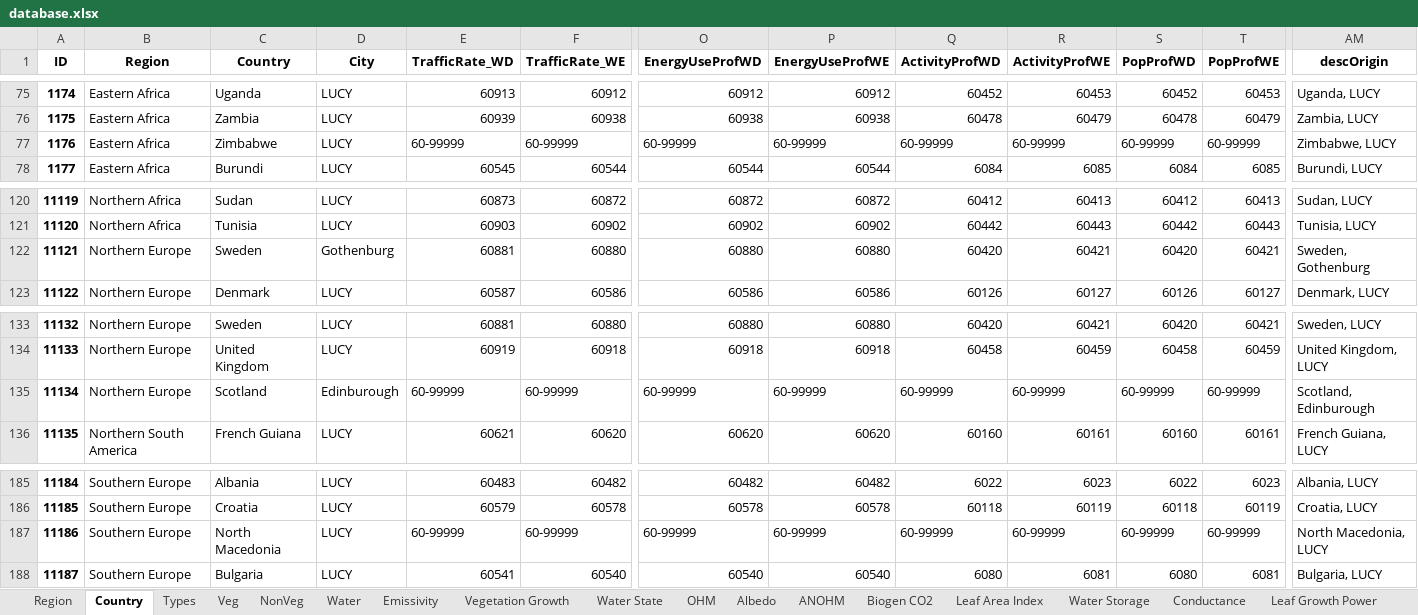
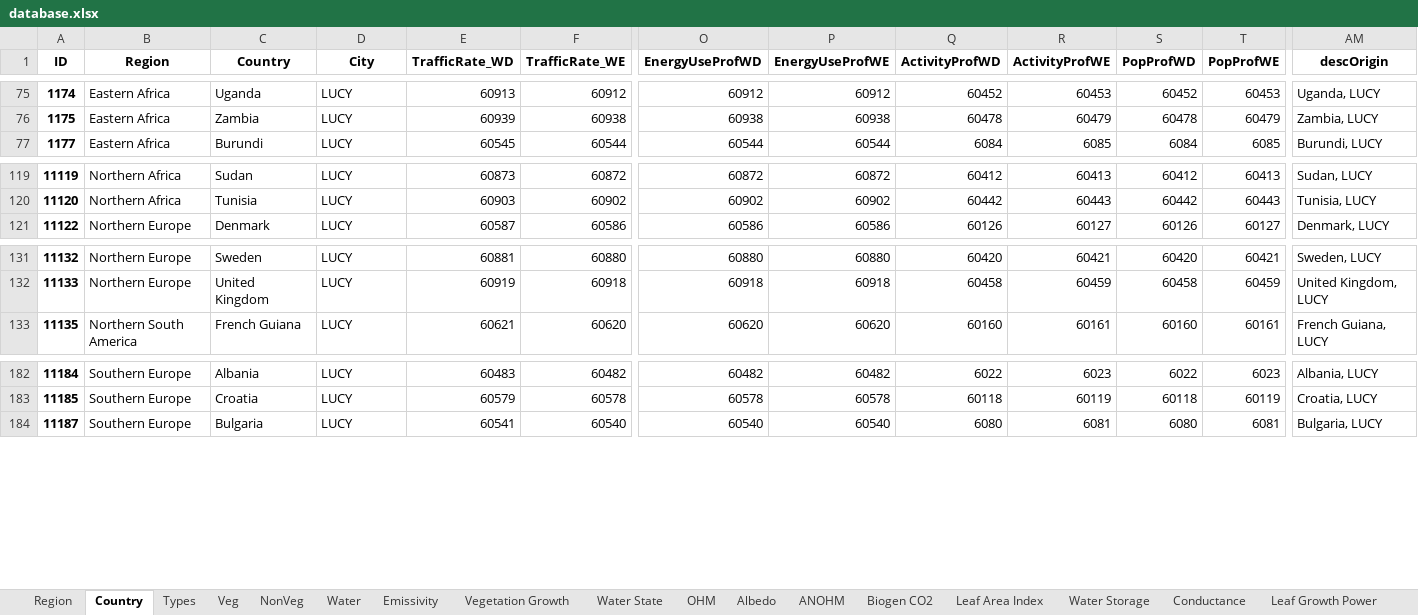
Before and after one commit to gusbacos/suews_database_manager, an Excel workbook: data/database.xlsx, sheet Country, drawn as a sheet; only a part is shown, gaps mark what is left out; values as stored, in another font and other column widths than the file's, no borders; rows hold the shown columns only; the diff names each change by its address in the sheet, - before the commit and + after, or states it on an @@ line.

```diff
--- a/data/database.xlsx (sheet Country)
+++ b/data/database.xlsx (sheet Country)
-row 77: 1176 | Eastern Africa | Zimbabwe | LUCY | 60-99999 | 60-99999 | 60-99999 | 60-99999 | 60-99999 | 60-99999 | 60-99999 | 60-99999 | Zimbabwe, LUCY
-row 122: 11121 | Northern Europe | Sweden | Gothenburg | 60881 | 60880 | 60880 | 60880 | 60420 | 60421 | 60420 | 60421 | Sweden, Gothenburg
-row 135: 11134 | Northern Europe | Scotland | Edinburough | 60-99999 | 60-99999 | 60-99999 | 60-99999 | 60-99999 | 60-99999 | 60-99999 | 60-99999 | Scotland, Edinburough
-row 187: 11186 | Southern Europe | North Macedonia | LUCY | 60-99999 | 60-99999 | 60-99999 | 60-99999 | 60-99999 | 60-99999 | 60-99999 | 60-99999 | North Macedonia, LUCY
```
Also changed, not shown: sheet Region.
